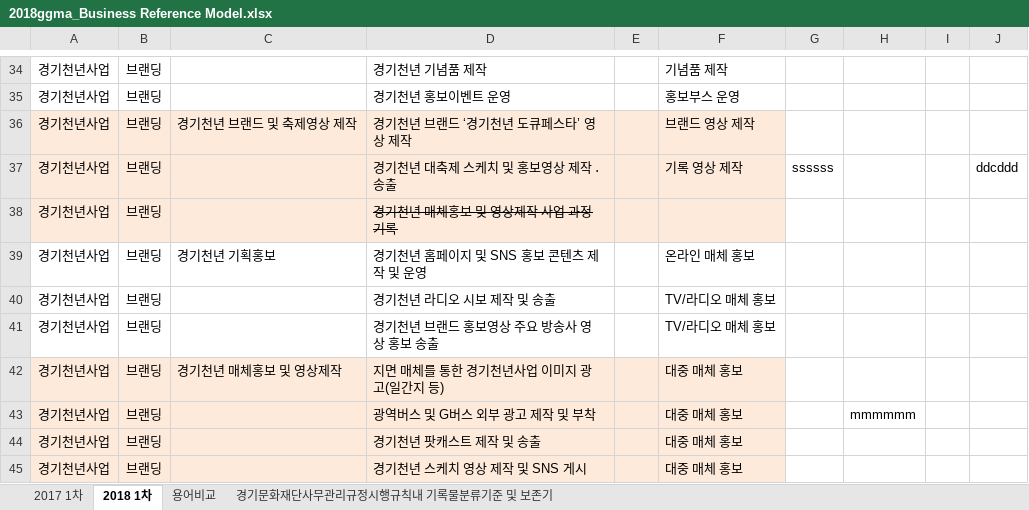
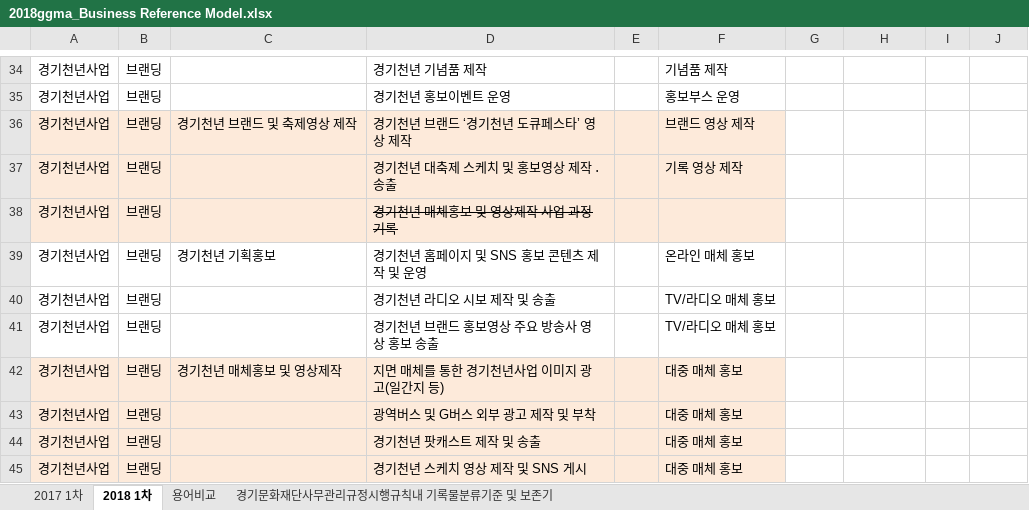
Before and after one commit to leeeeees/larchiveum, an Excel workbook: 2018ggma_Business Reference Model.xlsx, sheet 2018 1차, drawn as a sheet; only a part is shown, gaps mark what is left out; values as stored, in another font and other column widths than the file's, no borders; the diff names each change by its address in the sheet, - before the commit and + after, or states it on an @@ line.

Commit message:
before test

```diff
--- a/2018ggma_Business Reference Model.xlsx (sheet 2018 1차)
+++ b/2018ggma_Business Reference Model.xlsx (sheet 2018 1차)
-G37: ssssss
+G37: (empty)
-J37: ddcddd
+J37: (empty)
-H43: mmmmmm
+H43: (empty)
```
